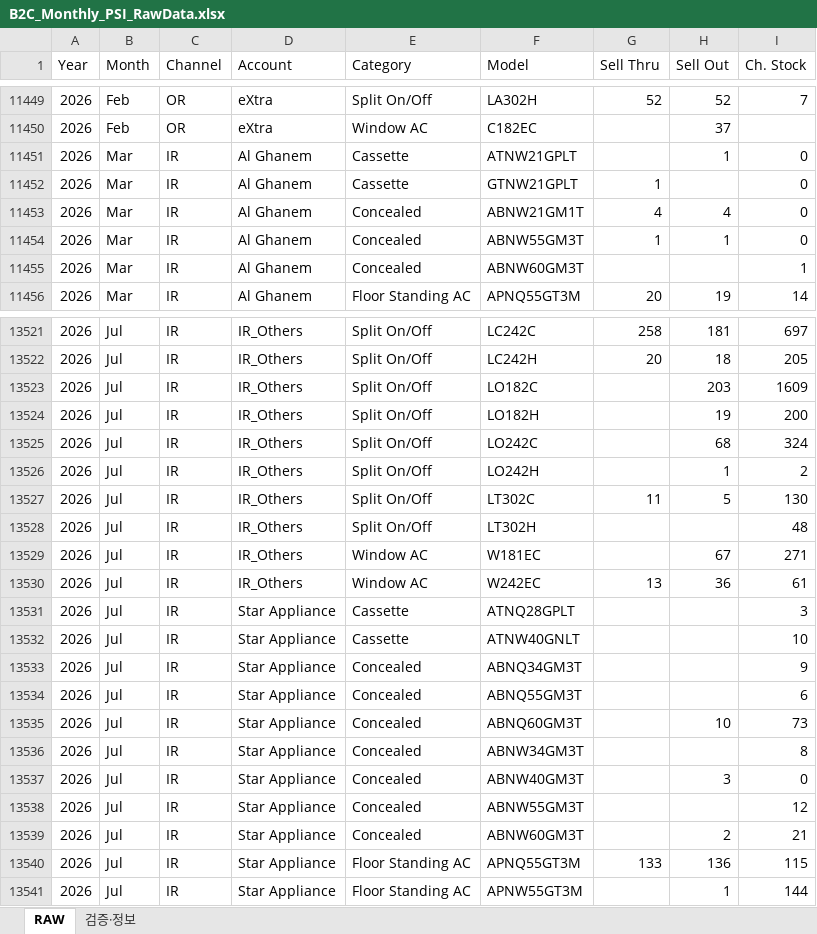
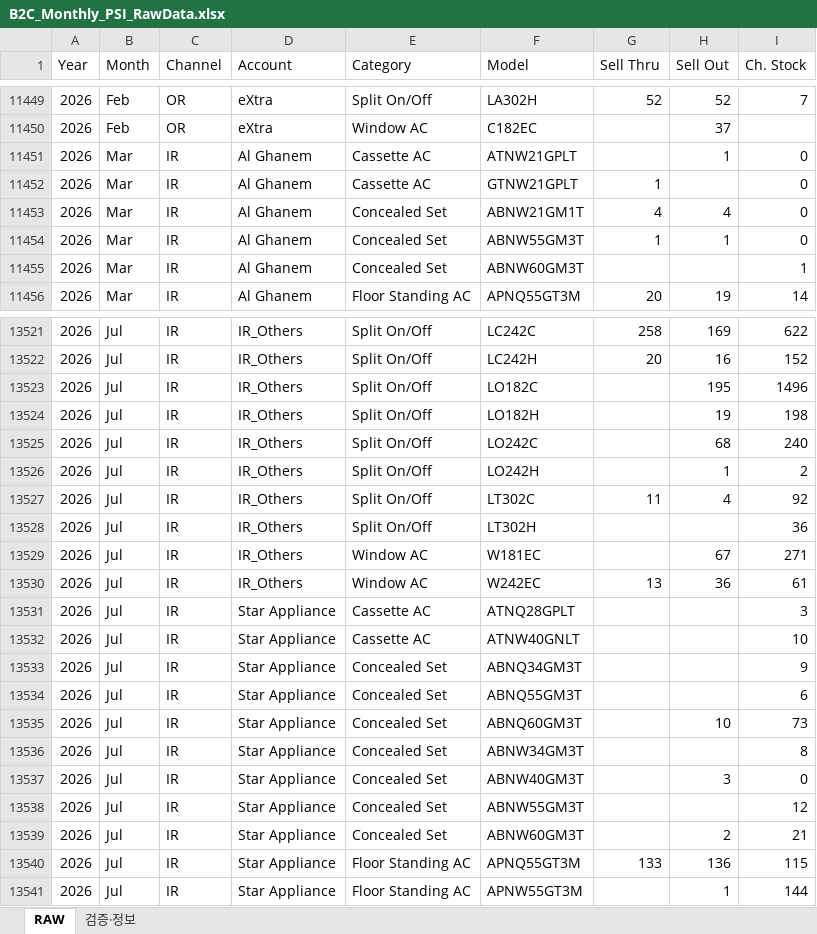
Before and after one commit to perfectjjong/Shaker-MD-App, an Excel workbook: docs/dashboards/b2c-monthly-psi/B2C_Monthly_PSI_RawData.xlsx, sheet RAW, drawn as a sheet; only a part is shown, gaps mark what is left out; values as stored, in another font and other column widths than the file's, no borders; the diff covers the shown part only; the diff names each change by its address in the sheet, - before the commit and + after, or states it on an @@ line.

```diff
--- a/docs/dashboards/b2c-monthly-psi/B2C_Monthly_PSI_RawData.xlsx (sheet RAW)
+++ b/docs/dashboards/b2c-monthly-psi/B2C_Monthly_PSI_RawData.xlsx (sheet RAW)
-E11451:E11452 (Category): Cassette
+E11451:E11452 (Category): Cassette AC
-E11453:E11455 (Category): Concealed
+E11453:E11455 (Category): Concealed Set
-H13521 (Sell Out): 181
+H13521 (Sell Out): 169
-I13521 (Ch. Stock): 697
+I13521 (Ch. Stock): 622
-H13522 (Sell Out): 18
+H13522 (Sell Out): 16
-I13522 (Ch. Stock): 205
+I13522 (Ch. Stock): 152
-H13523 (Sell Out): 203
+H13523 (Sell Out): 195
-I13523 (Ch. Stock): 1609
+I13523 (Ch. Stock): 1496
-I13524 (Ch. Stock): 200
+I13524 (Ch. Stock): 198
-I13525 (Ch. Stock): 324
+I13525 (Ch. Stock): 240
-H13527 (Sell Out): 5
+H13527 (Sell Out): 4
-I13527 (Ch. Stock): 130
+I13527 (Ch. Stock): 92
-I13528 (Ch. Stock): 48
+I13528 (Ch. Stock): 36
-E13531:E13532 (Category): Cassette
+E13531:E13532 (Category): Cassette AC
-E13533:E13539 (Category): Concealed
+E13533:E13539 (Category): Concealed Set
```
Also changed, not shown: 664 edited cells elsewhere in this sheet, 4 other files.
